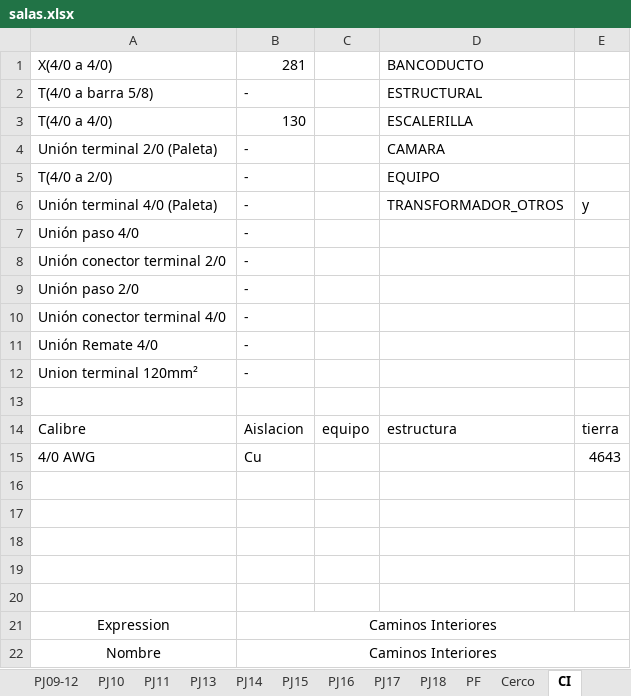
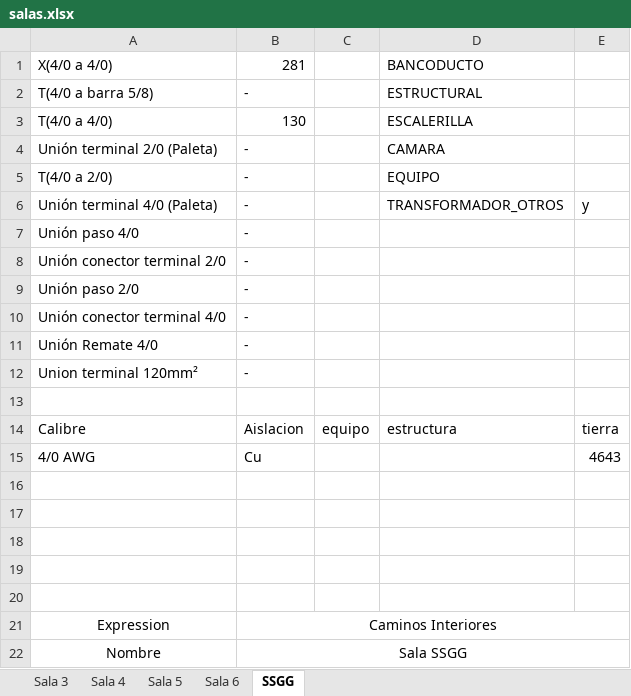
Before and after one commit to viceaperez/Protocol_Workshop, an Excel workbook: wksp_grnd/res/salas.xlsx, sheet SSGG, drawn as a sheet; values as stored, in another font and other column widths than the file's, no borders; the diff names each change by its address in the sheet, - before the commit and + after, or states it on an @@ line.

```diff
--- a/wksp_grnd/res/salas.xlsx (sheet SSGG)
+++ b/wksp_grnd/res/salas.xlsx (sheet SSGG)
-sheet tab: PJ18
+sheet tab: Sala 4
-sheet tab: PF
+sheet tab: Sala 5
-sheet tab: Cerco
+sheet tab: Sala 6
-sheet tab: CI
+sheet tab: SSGG
-sheet tab: PJ09-12
-sheet tab: PJ10
-sheet tab: PJ11
-sheet tab: PJ13
-sheet tab: PJ14
-sheet tab: PJ15
-sheet tab: PJ16
-sheet tab: PJ17
-B22: Caminos Interiores
+B22: Sala SSGG
```
Also changed, not shown: other sheet tabs, 3 other files.
